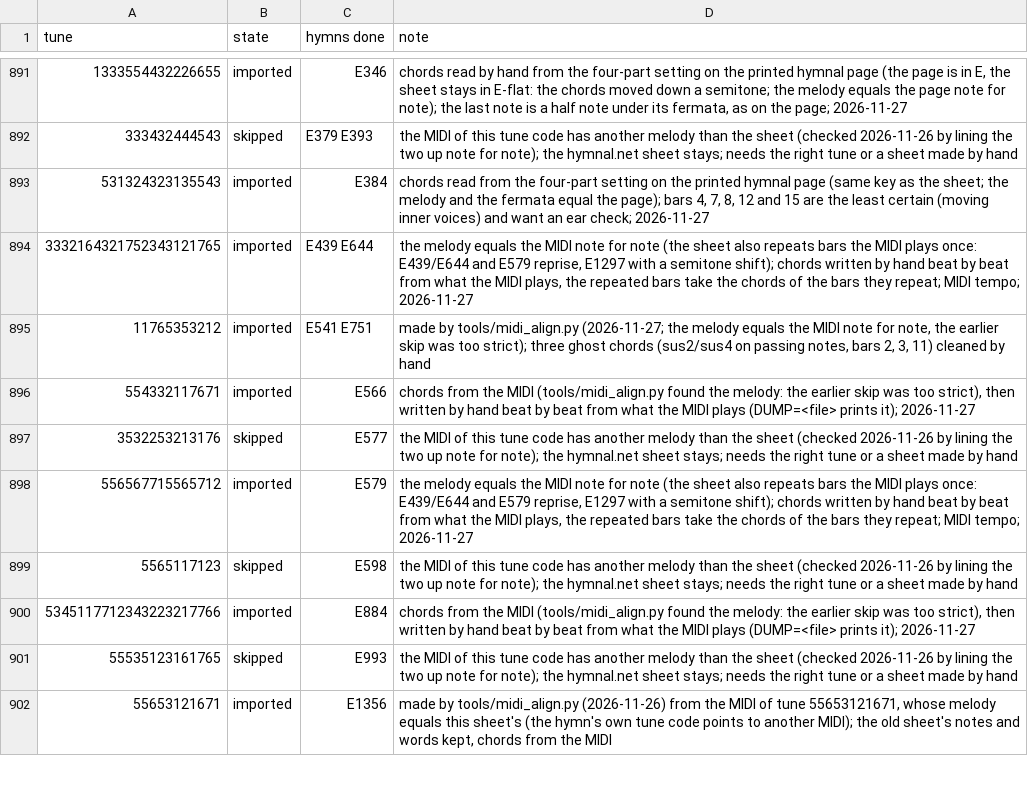
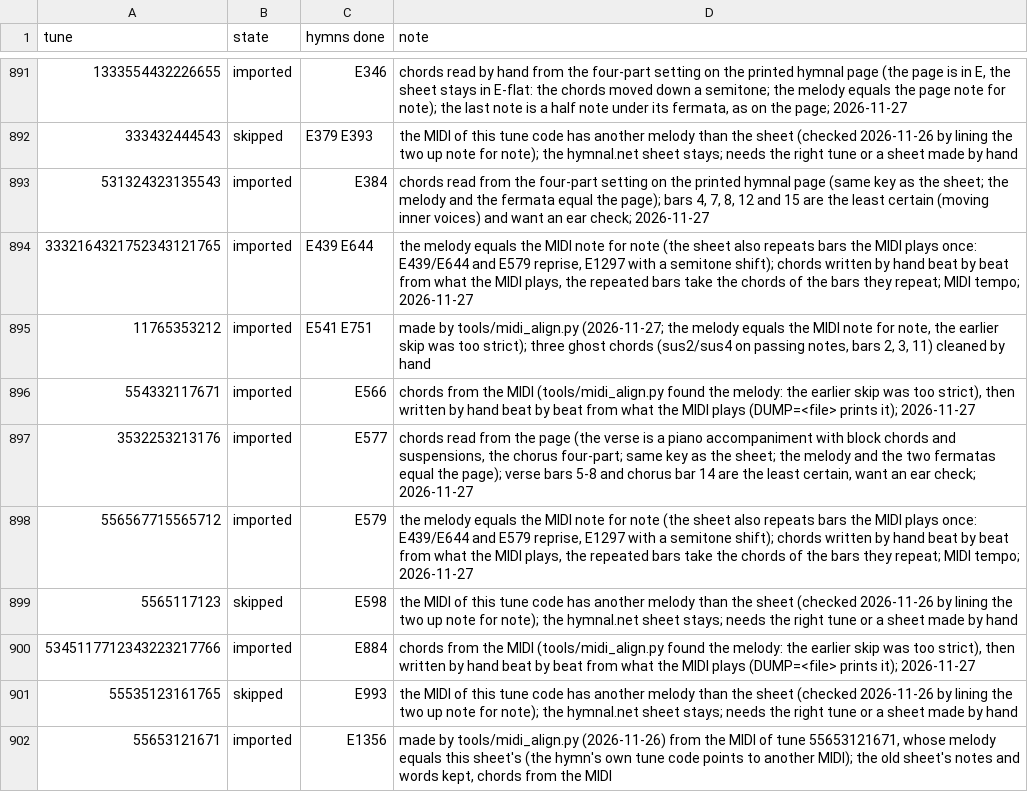
Before and after one commit to lemuelinchrist/hymnsforandroid, a TSV file: tools/classicHymnsMigration/STATUS.tsv, drawn as a sheet; only a part is shown, gaps mark what is left out.

```diff
--- a/tools/classicHymnsMigration/STATUS.tsv
+++ b/tools/classicHymnsMigration/STATUS.tsv
@@ -896,3 +896,3 @@ tune	state	hymns done	note
 554332117671	imported	E566	chords from the MIDI (tools/midi_align.py found the melody: the earlier skip was too strict), then written by hand beat by beat from what the MIDI plays (DUMP=<file> prints it); 2026-11-27
-3532253213176	skipped	E577	the MIDI of this tune code has another melody than the sheet (checked 2026-11-26 by lining the two up note for note); the hymnal.net sheet stays; needs the right tune or a sheet made by hand
+3532253213176	imported	E577	chords read from the page (the verse is a piano accompaniment with block chords and suspensions, the chorus four-part; same key as the sheet; the melody and the two fermatas equal the page); verse bars 5-8 and chorus bar 14 are the least certain, want an ear check; 2026-11-27
 556567715565712	imported	E579	the melody equals the MIDI note for note (the sheet also repeats bars the MIDI plays once: E439/E644 and E579 reprise, E1297 with a semitone shift); chords written by hand beat by beat from what the MIDI plays, the repeated bars take the chords of the bars they repeat; MIDI tempo; 2026-11-27
```
Also changed, not shown: 1 other file.
